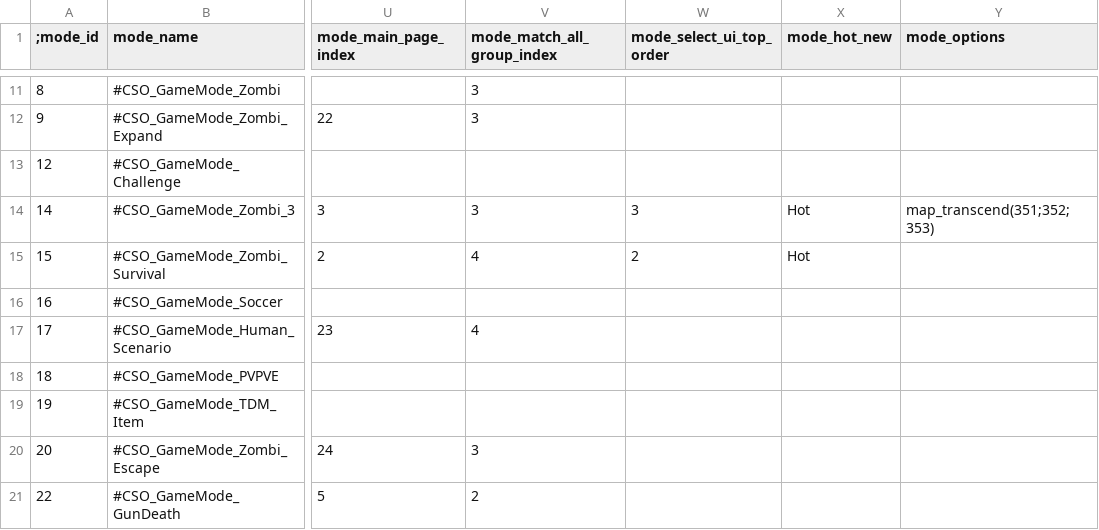
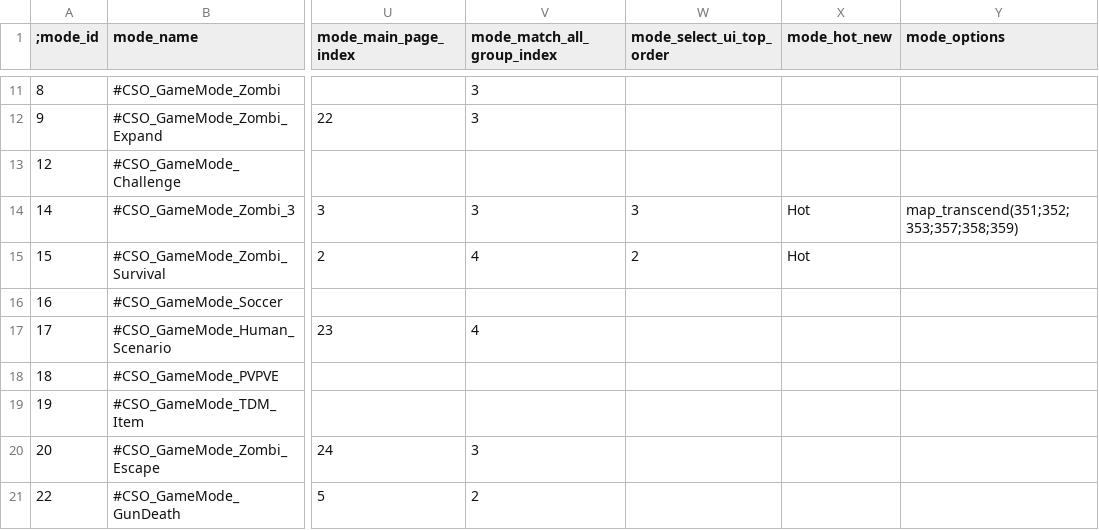
Before and after one commit to larn503/CSNZ_Server, a CSV file: bin/Data/GameModeList.csv, drawn as a sheet; only a part is shown, gaps mark what is left out; the diff names each change by its address in the sheet, - before the commit and + after, or states it on an @@ line.

```diff
--- a/bin/Data/GameModeList.csv
+++ b/bin/Data/GameModeList.csv
-Y14 (mode_options): map_transcend(351;352;353)
+Y14 (mode_options): map_transcend(351;352;353;357;358;359)
```
Also changed, not shown: bin/Data/Item.csv, bin/Data/ItemExpireTime.csv, 34 other files.
